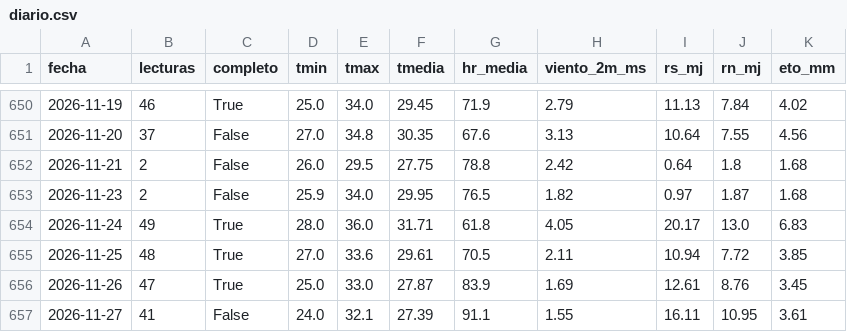
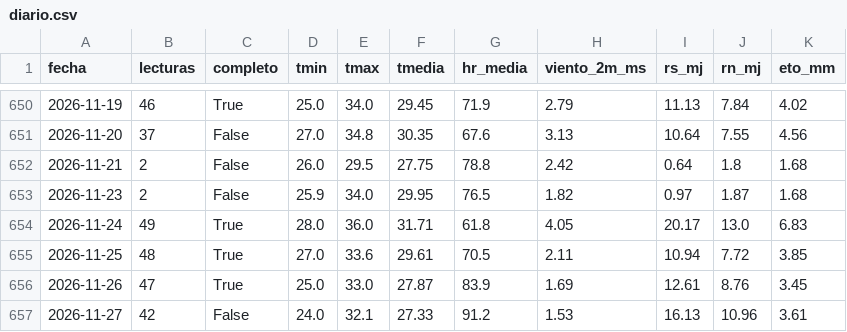
Before and after one commit to henryayalachully12-alt/cecasp, a CSV file: data/diario.csv, drawn as a sheet; only a part is shown, gaps mark what is left out.

Commit message:
Nuevas lecturas

```diff
--- a/data/diario.csv
+++ b/data/diario.csv
@@ -656,2 +656,2 @@ fecha,lecturas,completo,tmin,tmax,tmedia,hr_media,viento_2m_ms,rs_mj,rn_mj,eto_m
 2026-11-26,47,True,25.0,33.0,27.87,83.9,1.69,12.61,8.76,3.45
-2026-11-27,41,False,24.0,32.1,27.39,91.1,1.55,16.11,10.95,3.61
+2026-11-27,42,False,24.0,32.1,27.33,91.2,1.53,16.13,10.96,3.61
```
Also changed, not shown: data/etc_diaria.csv, 2 other files.
